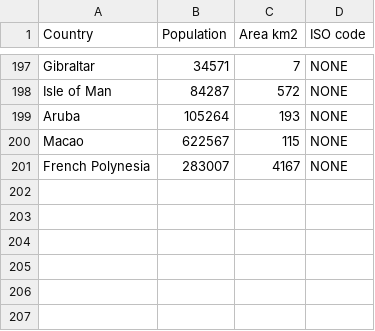
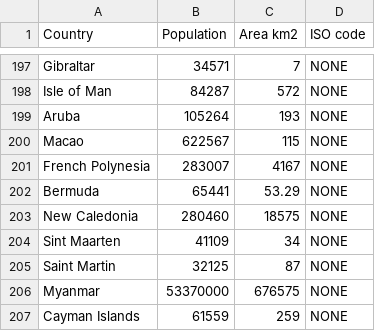
Before and after one commit to bojan-vujic/COVID-19, a CSV file: World_population.csv, drawn as a sheet; only a part is shown, gaps mark what is left out; the diff names each change by its address in the sheet, - before the commit and + after, or states it on an @@ line.

Commit message:
Update World_population.csv

```diff
--- a/World_population.csv
+++ b/World_population.csv
+row 202: Bermuda | 65441 | 53.29 | NONE
+row 203: New Caledonia | 280460 | 18575 | NONE
+row 204: Sint Maarten | 41109 | 34 | NONE
+row 205: Saint Martin | 32125 | 87 | NONE
+row 206: Myanmar | 53370000 | 676575 | NONE
+row 207: Cayman Islands | 61559 | 259 | NONE
```
